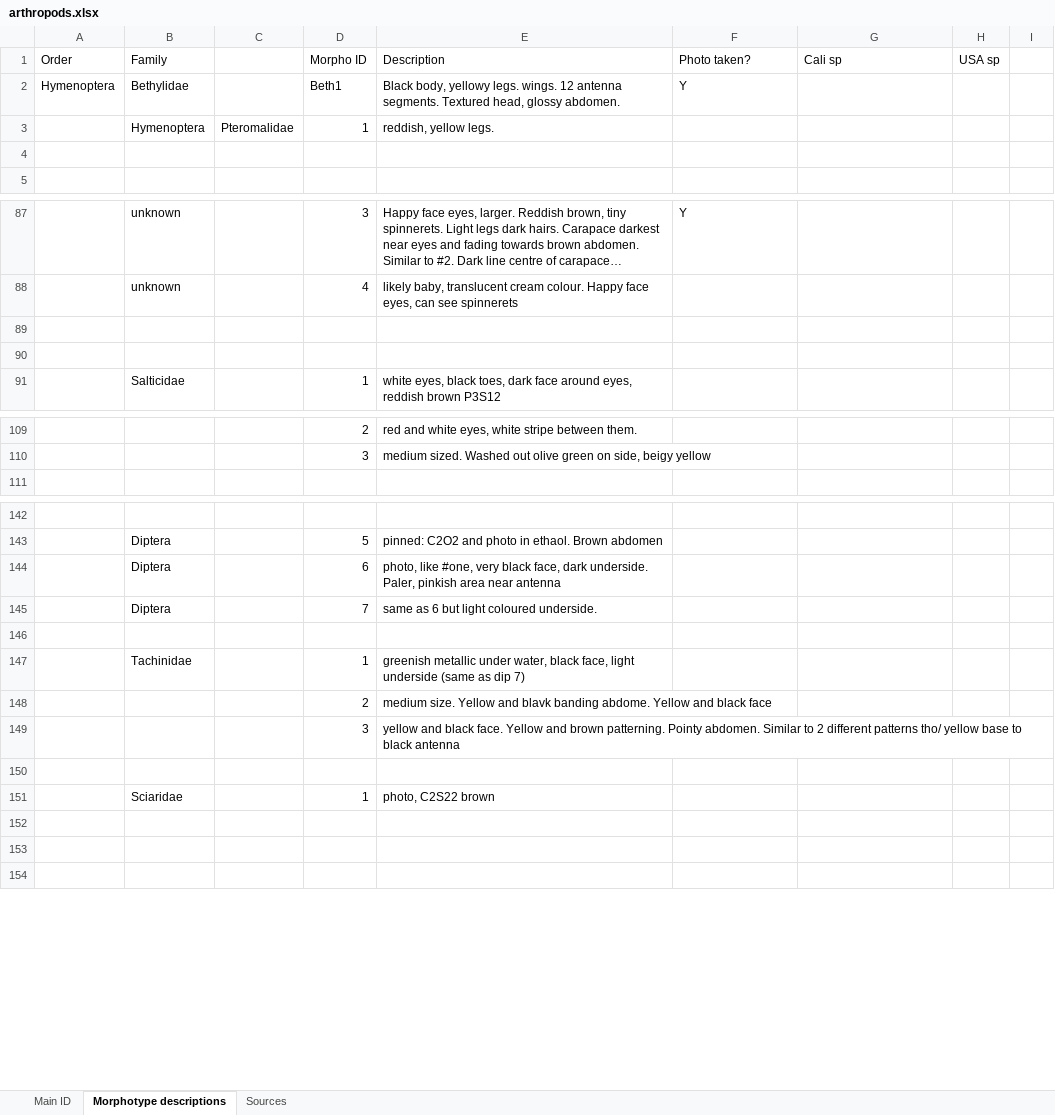
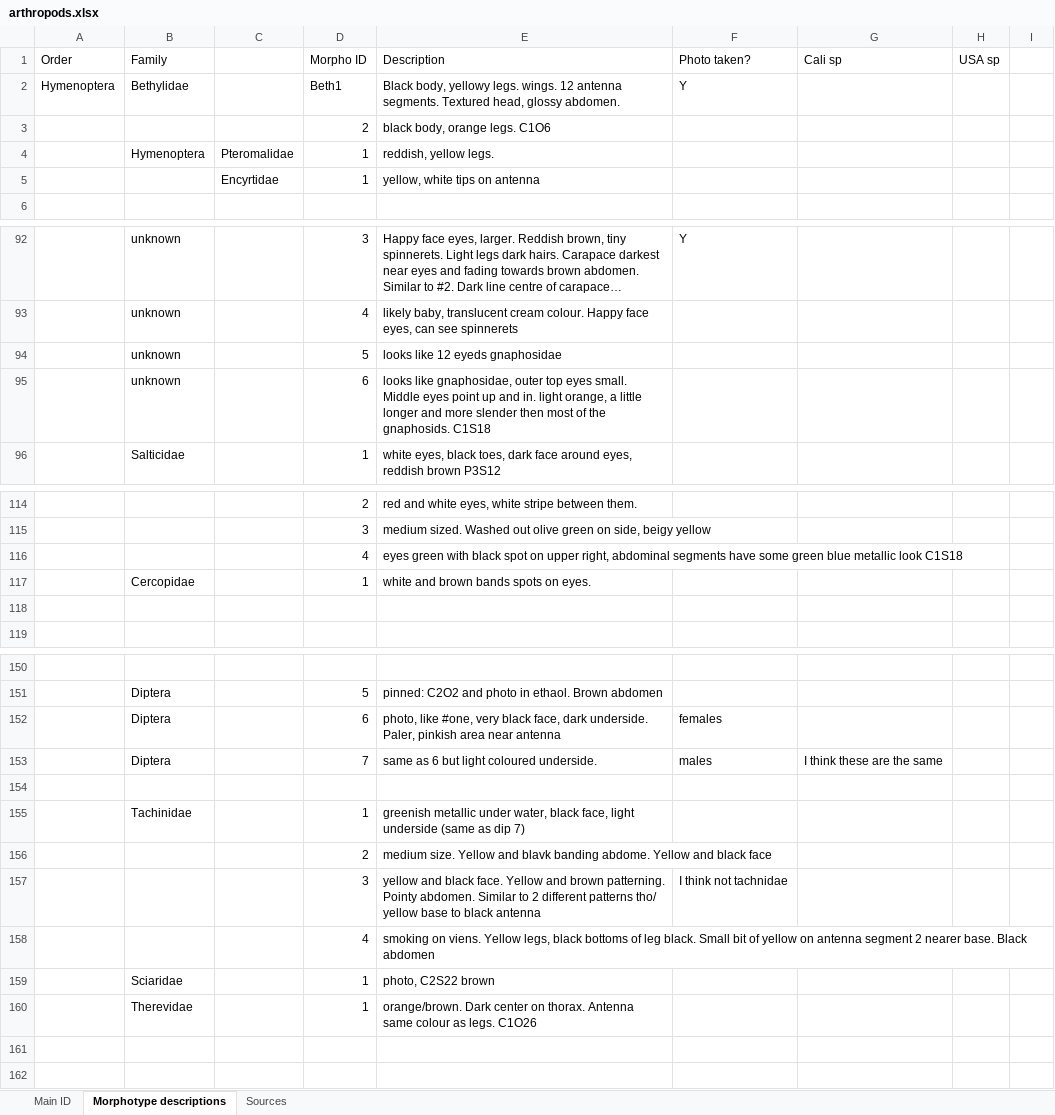
Before and after one commit to jennabraun/rdm.gradient, an Excel workbook: arthropods.xlsx, sheet Morphotype descriptions, drawn as a sheet; only a part is shown, gaps mark what is left out; long unchanged cells end in …; values as stored, in another font and other column widths than the file's, no borders; addresses are those after the commit; the diff covers the shown part only; the diff names each change by its address in the sheet, - before the commit and + after, or states it on an @@ line.

```diff
--- a/arthropods.xlsx (sheet Morphotype descriptions)
+++ b/arthropods.xlsx (sheet Morphotype descriptions)
+row 3:  |  |  | 2 | black body, orange legs. C1O6
-row 5: (empty)
+row 5:  |  | Encyrtidae | 1 | yellow, white tips on antenna
-row 94: (empty)
+row 94:  | unknown |  | 5 | looks like 12 eyeds gnaphosidae
-row 95: (empty)
+row 95:  | unknown |  | 6 | looks like gnaphosidae, outer top eyes small. Middle eyes point up and in. light orange, a little longer and more slender then most of the gnaphosids. C1S18
+row 116:  |  |  | 4 | eyes green with black spot on upper right, abdominal segments have some green blue metallic look C1S18
+row 117:  | Cercopidae |  | 1 | white and brown bands spots on eyes.
+row 118: (empty)
-F152 (Photo taken?): (empty)
+F152 (Photo taken?): females
-F153 (Photo taken?): (empty)
+F153 (Photo taken?): males
-G153 (Cali sp): (empty)
+G153 (Cali sp): I think these are the same
-F157 (Photo taken?): (empty)
+F157 (Photo taken?): I think not tachnidae
-row 158: (empty)
+row 158:  |  |  | 4 | smoking on viens. Yellow legs, black bottoms of leg black. Small bit of yellow on antenna segment 2 nearer base. Black abdomen
-row 160: (empty)
+row 160:  | Therevidae |  | 1 | orange/brown. Dark center on thorax. Antenna same colour as legs. C1O26
```
Also changed, not shown: 4 added rows and 11 edited cells elsewhere in this sheet, sheet Main ID, 2 other files.
